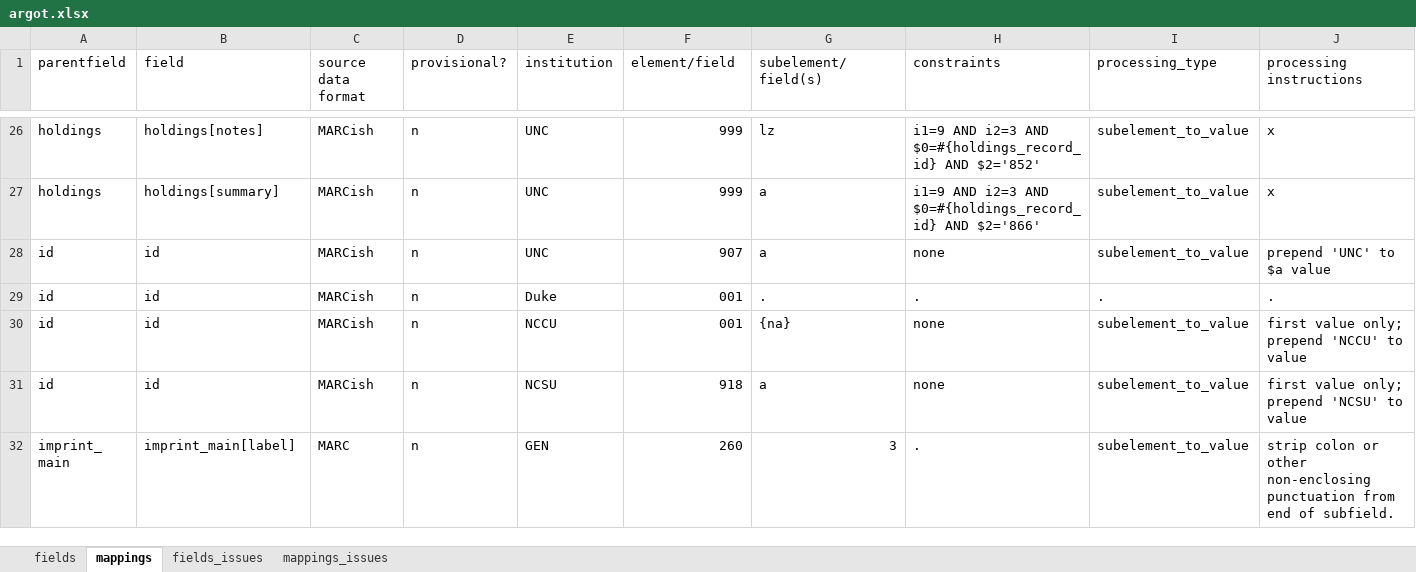
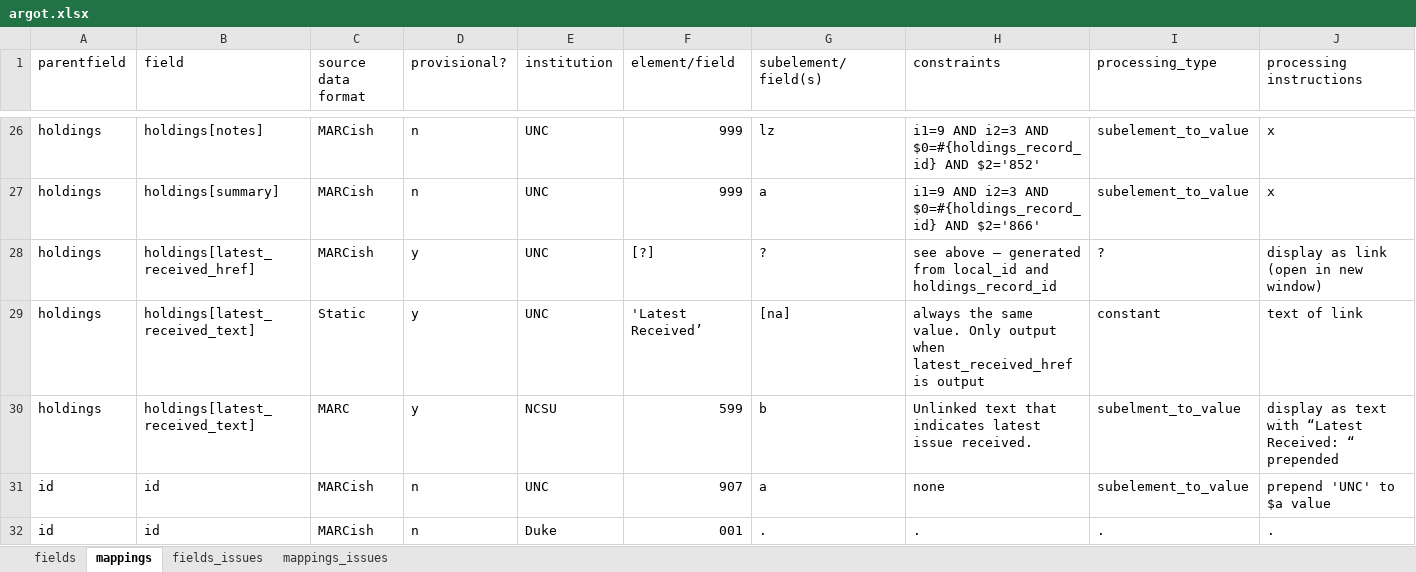
Before and after one commit to trln/data-documentation, an Excel workbook: argot/argot.xlsx, sheet mappings, drawn as a sheet; only a part is shown, gaps mark what is left out; the shorter side is filled out with more unchanged rows; values as stored, in another font and other column widths than the file's, no borders; conditional formats and table styles not drawn; rows hold the shown columns only; the diff names each change by its address in the sheet, - before the commit and + after, or states it on an @@ line.

Commit message:
add 'latest_received_{href,text} fields'

```diff
--- a/argot/argot.xlsx (sheet mappings)
+++ b/argot/argot.xlsx (sheet mappings)
+row 28: holdings | holdings[latest_received_href] | MARCish | y | UNC | [?] | ? | see above – generated from local_id and holdings_record_id | ? | display as link (open in new window)
+row 29: holdings | holdings[latest_received_text] | Static | y | UNC | 'Latest Received’ | [na] | always the same value. Only output when latest_received_href is output | constant | text of link
+row 30: holdings | holdings[latest_received_text] | MARC | y | NCSU | 599 | b | Unlinked text that indicates latest issue received. | subelment_to_value | display as text with “Latest Received: “ prepended
```
Also changed, not shown: sheet fields.
